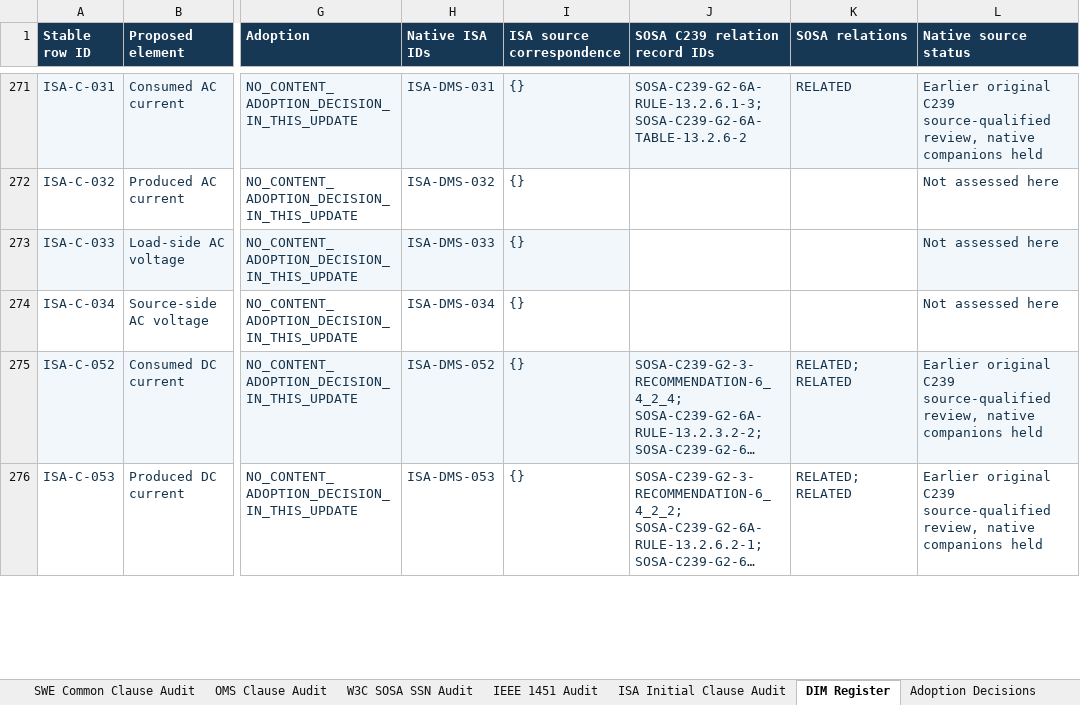
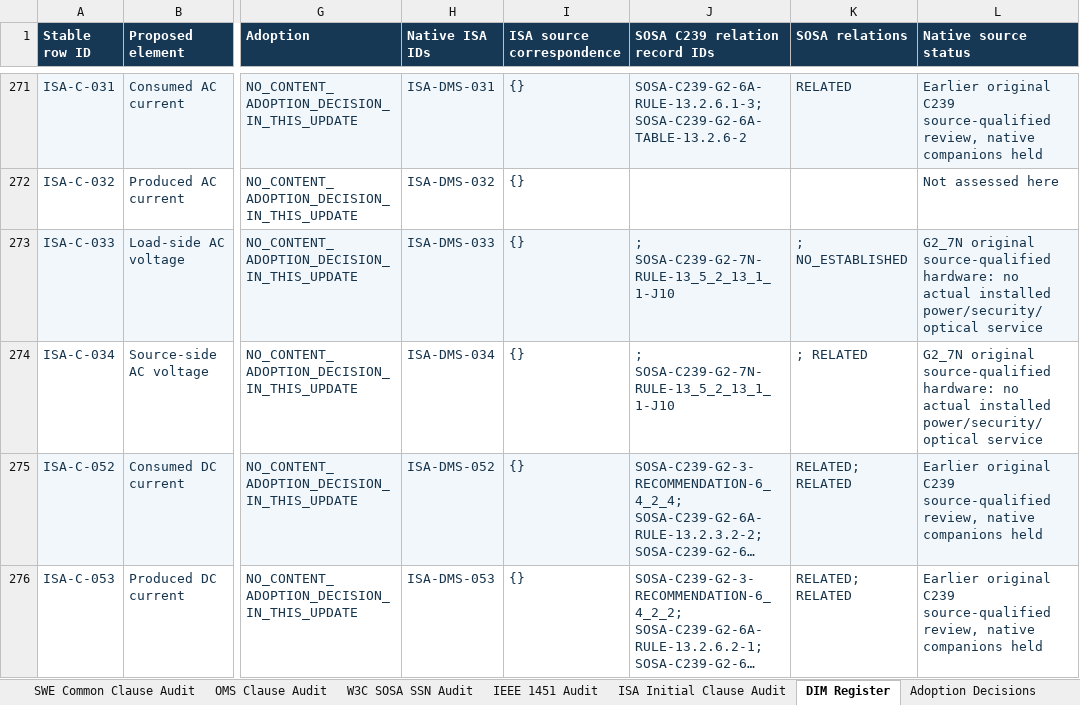
Before and after one commit to OS4CSAPI/glaux-client, an Excel workbook: Docs/Research/DIM_Profile_V2/Donor_DIM_Crosswalk/Master_Donor_Concept_to_DIM_Crosswalk.xlsx, sheet DIM Register, drawn as a sheet; only a part is shown, gaps mark what is left out; long unchanged cells end in …; values as stored, in another font and other column widths than the file's, no borders; the diff covers the shown part only; the diff names each change by its address in the sheet, - before the commit and + after, or states it on an @@ line.

```diff
--- a/Docs/Research/DIM_Profile_V2/Donor_DIM_Crosswalk/Master_Donor_Concept_to_DIM_Crosswalk.xlsx (sheet DIM Register)
+++ b/Docs/Research/DIM_Profile_V2/Donor_DIM_Crosswalk/Master_Donor_Concept_to_DIM_Crosswalk.xlsx (sheet DIM Register)
-J273:J274 (SOSA C239 relation record IDs): (empty)
+J273:J274 (SOSA C239 relation record IDs): ; SOSA-C239-G2-7N-RULE-13_5_2_13_1_1-J10
-J273:K273 fill: none
+J273:K273 fill: #F2F7FB
-K273 (SOSA relations): (empty)
+K273 (SOSA relations): ; NO_ESTABLISHED
-L273:L274 (Native source status): Not assessed here
+L273:L274 (Native source status): G2_7N original source-qualified hardware: no actual installed power/security/optical service
-K274 (SOSA relations): (empty)
+K274 (SOSA relations): ; RELATED
```
Also changed, not shown: 75 edited cells elsewhere in this sheet, sheet Summary, sheet Validation, sheet Master Crosswalk, 6 other files.
